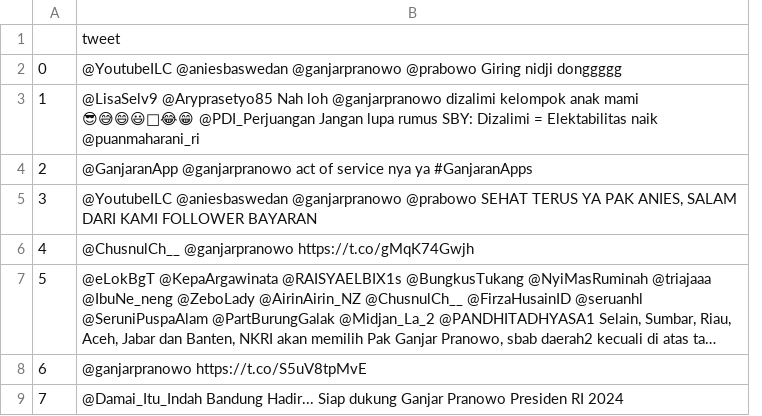
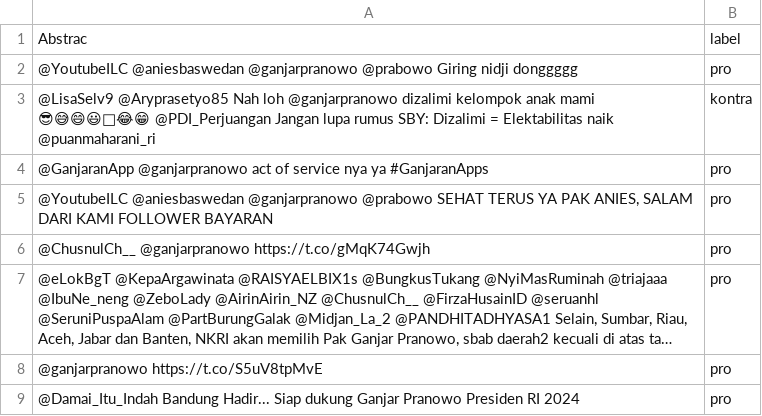
Before and after one commit to MNaufalNovaldy1711/webmining, a CSV file: ganjar.csv, drawn as a sheet; only a part is shown; long unchanged cells end in …; removed rows and columns are numbered as before the commit, all else as after; the diff names each change by its address in the sheet, - before the commit and + after, or states it on an @@ line.

Commit message:
Update ganjar.csv

```diff
--- a/ganjar.csv
+++ b/ganjar.csv
-column A, rows 2-9: 0 | 1 | 2 | 3 | 4 | 5 | 6 | 7
+column B, rows 1-9: label | pro | kontra | pro | pro | pro | pro | pro | pro
-A1: tweet
+A1: Abstrac
```
